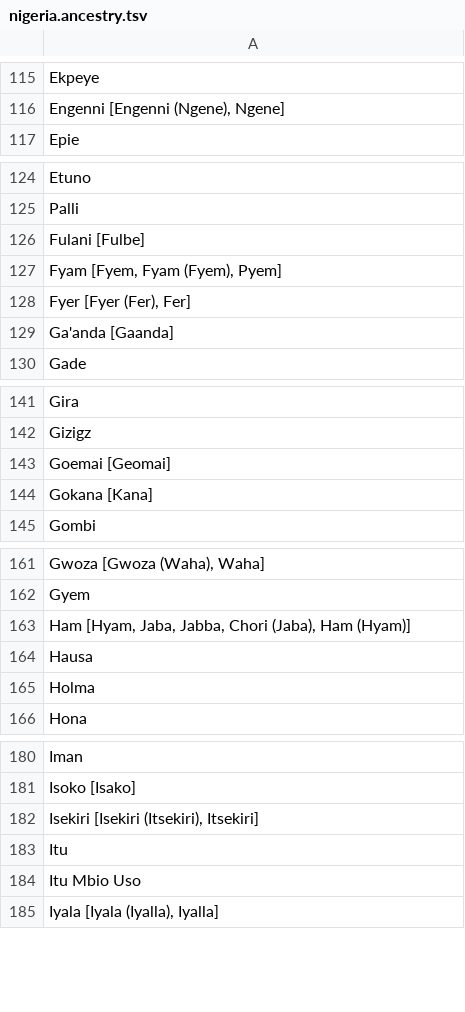
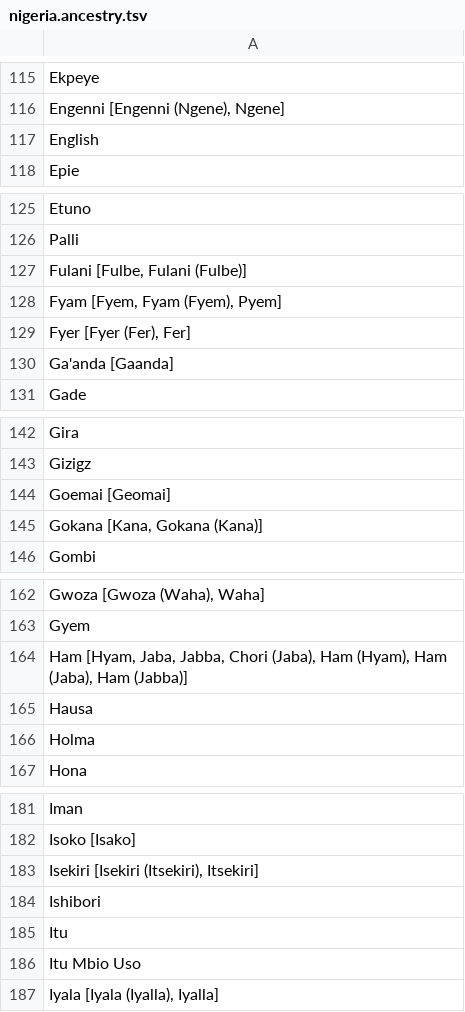
Before and after one commit to bballew/process.phenotypes, a TSV file: inst/external/nigeria.ancestry.tsv, drawn as a sheet; only a part is shown, gaps mark what is left out; the diff covers the shown part only.

```diff
--- a/inst/external/nigeria.ancestry.tsv
+++ b/inst/external/nigeria.ancestry.tsv
@@ -116,2 +116,3 @@ Ekpeye
 Engenni [Engenni (Ngene), Ngene]
+English
 Epie
@@ -125,3 +126,3 @@ Etuno
 Palli
-Fulani [Fulbe]
+Fulani [Fulbe, Fulani (Fulbe)]
 Fyam [Fyem, Fyam (Fyem), Pyem]
@@ -143,3 +144,3 @@ Gizigz
 Goemai [Geomai]
-Gokana [Kana]
+Gokana [Kana, Gokana (Kana)]
 Gombi
@@ -162,3 +163,3 @@ Gwoza [Gwoza (Waha), Waha]
 Gyem
-Ham [Hyam, Jaba, Jabba, Chori (Jaba), Ham (Hyam)]
+Ham [Hyam, Jaba, Jabba, Chori (Jaba), Ham (Hyam), Ham (Jaba), Ham (Jabba)]
 Hausa
@@ -182,2 +183,3 @@ Isoko [Isako]
 Isekiri [Isekiri (Itsekiri), Itsekiri]
+Ishibori
 Itu
```
Also changed, not shown: 18 edited cells elsewhere in this file.
